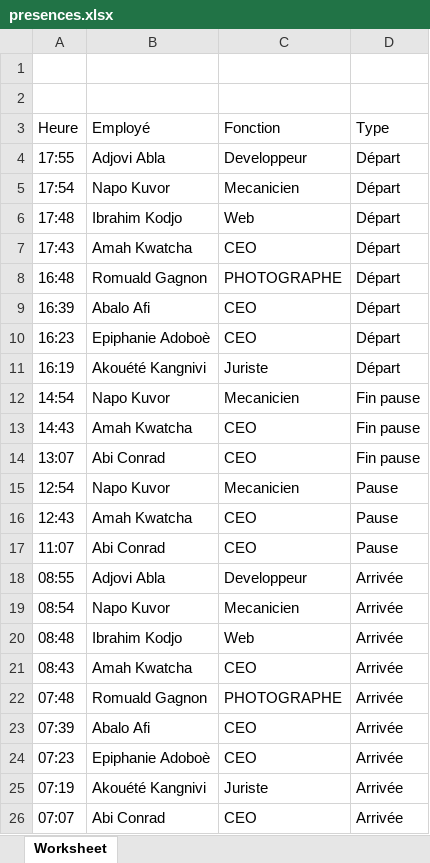
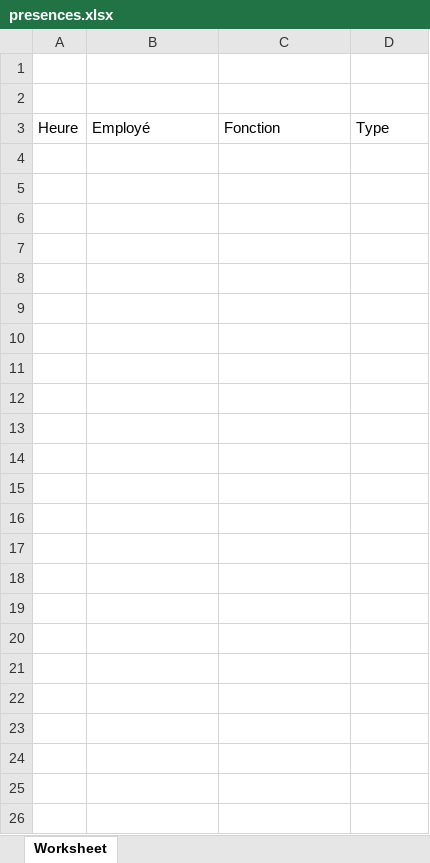
Before and after one commit to tmye/cas, an Excel workbook: web/presences.xlsx, sheet Worksheet, drawn as a sheet; values as stored, in another font and other column widths than the file's, no borders; the diff names each change by its address in the sheet, - before the commit and + after, or states it on an @@ line.

```diff
--- a/web/presences.xlsx (sheet Worksheet)
+++ b/web/presences.xlsx (sheet Worksheet)
-row 4: 17:55 | Adjovi Abla | Developpeur | Départ
-row 5: 17:54 | Napo Kuvor | Mecanicien | Départ
-row 6: 17:48 | Ibrahim Kodjo | Web | Départ
-row 7: 17:43 | Amah Kwatcha | CEO | Départ
-row 8: 16:48 | Romuald Gagnon | PHOTOGRAPHE | Départ
-row 9: 16:39 | Abalo Afi | CEO | Départ
-row 10: 16:23 | Epiphanie Adoboè | CEO | Départ
-row 11: 16:19 | Akouété Kangnivi | Juriste | Départ
-row 12: 14:54 | Napo Kuvor | Mecanicien | Fin pause
-row 13: 14:43 | Amah Kwatcha | CEO | Fin pause
-row 14: 13:07 | Abi Conrad | CEO | Fin pause
-row 15: 12:54 | Napo Kuvor | Mecanicien | Pause
-row 16: 12:43 | Amah Kwatcha | CEO | Pause
-row 17: 11:07 | Abi Conrad | CEO | Pause
-row 18: 08:55 | Adjovi Abla | Developpeur | Arrivée
-row 19: 08:54 | Napo Kuvor | Mecanicien | Arrivée
-row 20: 08:48 | Ibrahim Kodjo | Web | Arrivée
-row 21: 08:43 | Amah Kwatcha | CEO | Arrivée
-row 22: 07:48 | Romuald Gagnon | PHOTOGRAPHE | Arrivée
-row 23: 07:39 | Abalo Afi | CEO | Arrivée
-row 24: 07:23 | Epiphanie Adoboè | CEO | Arrivée
-row 25: 07:19 | Akouété Kangnivi | Juriste | Arrivée
-row 26: 07:07 | Abi Conrad | CEO | Arrivée
```
Also changed, not shown: web/rapport.xlsx, 9 other files.
